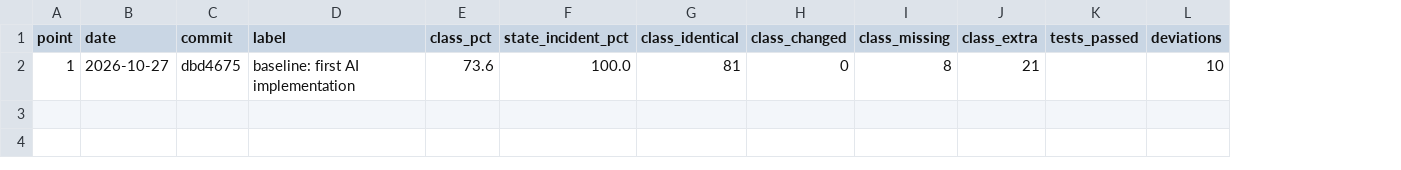
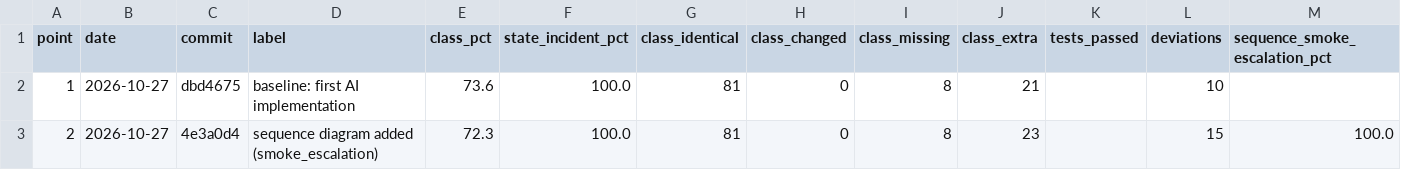
Before and after one commit to hytte-monitoring/hytte-monitoring.github.io, a CSV file: project/reports/fom.csv, drawn as a sheet; the diff names each change by its address in the sheet, - before the commit and + after, or states it on an @@ line.

Commit message:
Add sequence report and FoM point 2

```diff
--- a/project/reports/fom.csv
+++ b/project/reports/fom.csv
+column M (sequence_smoke_escalation_pct), empty
+row 3: 2 | 2026-10-27 | 4e3a0d4 | sequence diagram added (smoke_escalation) | 72.3 | 100.0 | 81 | 0 | 8 | 23 |  | 15 | 100.0
```
Also changed, not shown: 7 other files.
